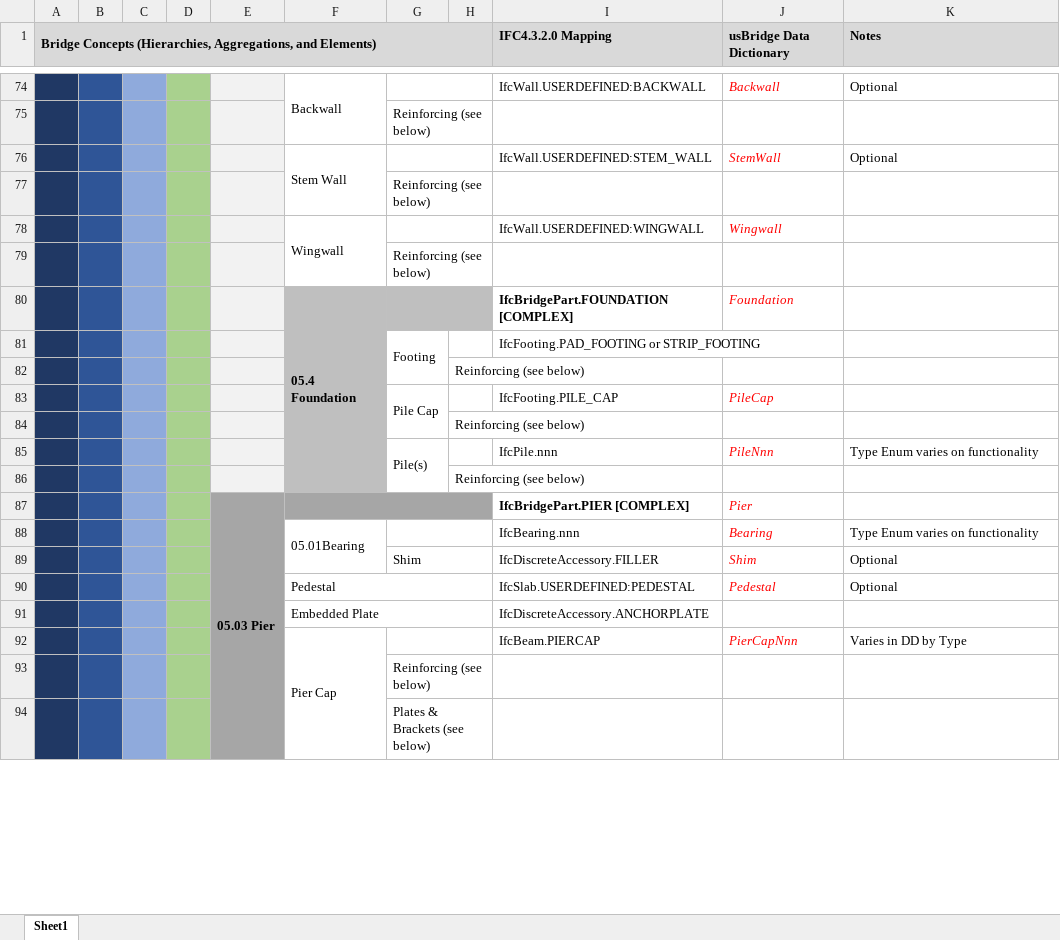
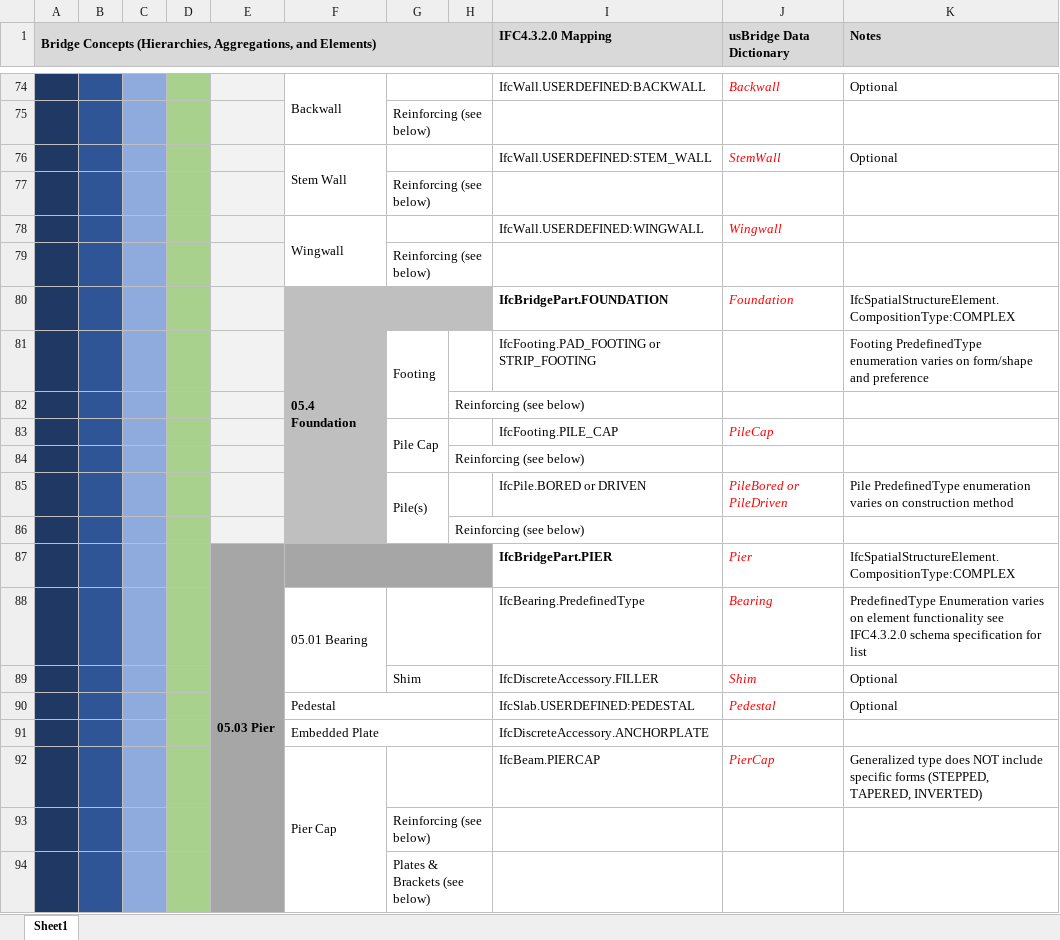
Before and after one commit to jwouellette/TPF-5_372-Unit_Test_Suite, an Excel workbook: US Bridge - IFC mapping tables.xlsx, sheet Sheet1, drawn as a sheet; only a part is shown, gaps mark what is left out; values as stored, in another font and other column widths than the file's, no borders; removed rows and columns are numbered as before the commit, all else as after; the diff covers the shown part only; the diff names each change by its address in the sheet, - before the commit and + after, or states it on an @@ line.

Commit message:
Update US Bridge - IFC mapping tables.xlsx
"Final" Revisions for Pilot project implementations and baseline for TPF-5(523) Year 2 Task 1.3.1

```diff
--- a/US Bridge - IFC mapping tables.xlsx (sheet Sheet1)
+++ b/US Bridge - IFC mapping tables.xlsx (sheet Sheet1)
-I80 (IFC4.3.2.0 Mapping): IfcBridgePart.FOUNDATION [COMPLEX]
+I80 (IFC4.3.2.0 Mapping): IfcBridgePart.FOUNDATION
-K80 (Notes): (empty)
+K80 (Notes): IfcSpatialStructureElement.CompositionType:COMPLEX
-K81 (Notes): (empty)
+K81 (Notes): Footing PredefinedType enumeration varies on form/shape and preference
-row 85:  |  |  |  |  |  | Pile(s) |  | IfcPile.nnn | PileNnn | Type Enum varies on functionality
+row 85:  |  |  |  |  |  | Pile(s) |  | IfcPile.BORED or DRIVEN | PileBored or PileDriven | Pile PredefinedType enumeration varies on construction method
-I87 (IFC4.3.2.0 Mapping): IfcBridgePart.PIER [COMPLEX]
+I87 (IFC4.3.2.0 Mapping): IfcBridgePart.PIER
-K87 (Notes): (empty)
+K87 (Notes): IfcSpatialStructureElement.CompositionType:COMPLEX
-F88: 05.01Bearing
+F88: 05.01 Bearing
-I88 (IFC4.3.2.0 Mapping): IfcBearing.nnn
+I88 (IFC4.3.2.0 Mapping): IfcBearing.PredefinedType
-K88 (Notes): Type Enum varies on functionality
+K88 (Notes): PredefinedType Enumeration varies on element functionality see IFC4.3.2.0 schema specification for list
-J92 (usBridge Data Dictionary): PierCapNnn
+J92 (usBridge Data Dictionary): PierCap
-K92 (Notes): Varies in DD by Type
+K92 (Notes): Generalized type does NOT include specific forms (STEPPED, TAPERED, INVERTED)
```
Also changed, not shown: 15 added rows, 12 removed rows, 7 moved rows, 35 edited cells, cell formats and merged cells elsewhere in this sheet.
